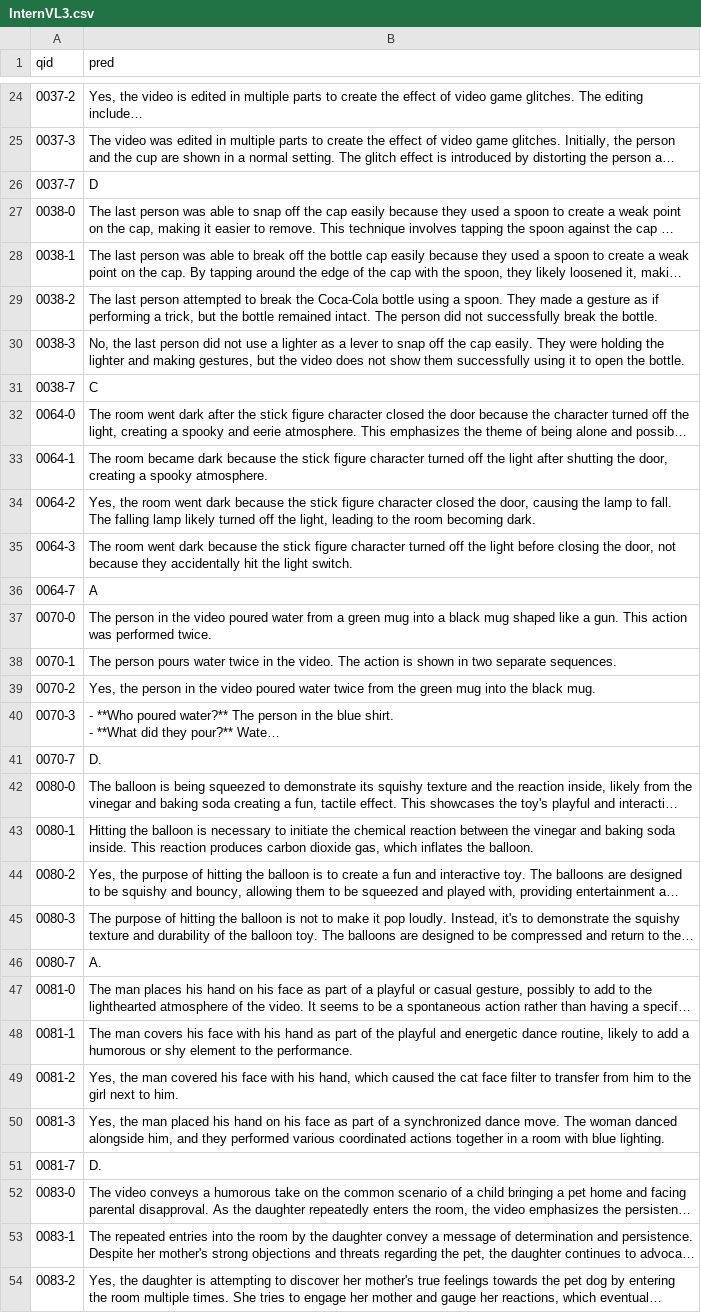
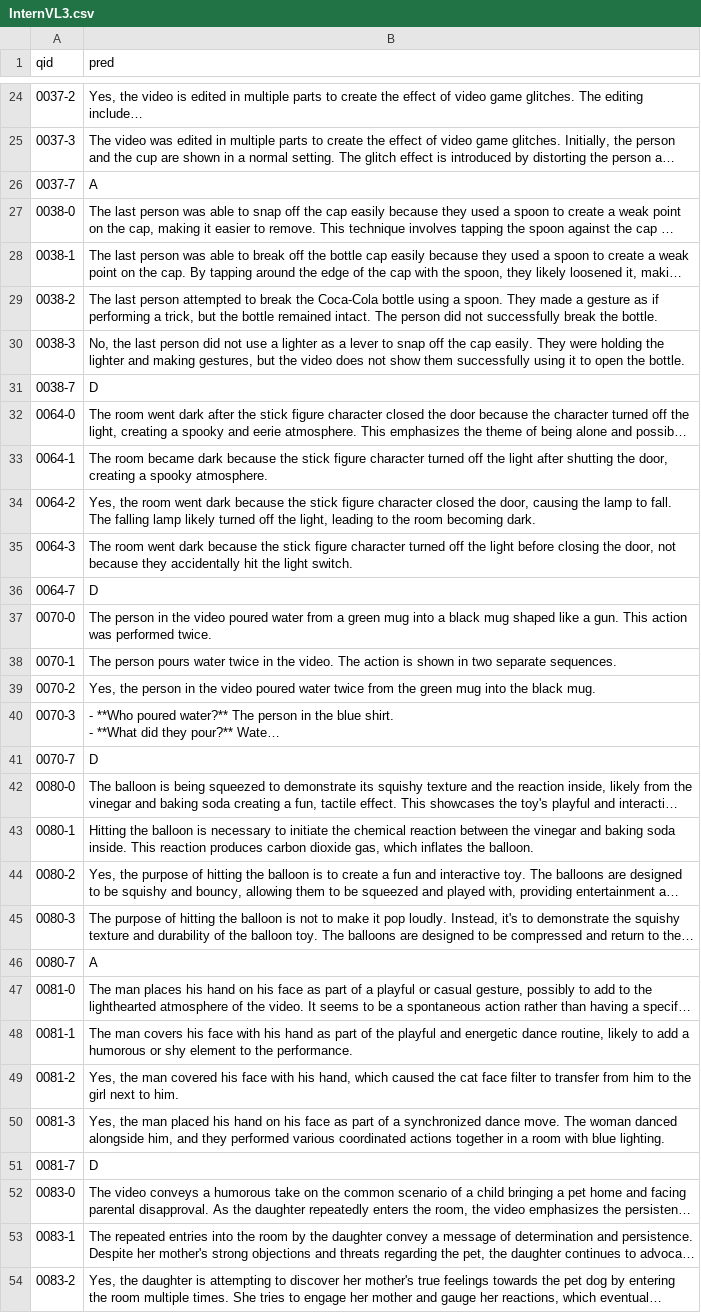
Before and after one commit to davidfoo07/Tiktok-AI-Singapore, a CSV file: InternVL3.csv, drawn as a sheet; only a part is shown, gaps mark what is left out; long unchanged cells end in …; the diff covers the shown part only; the diff names each change by its address in the sheet, - before the commit and + after, or states it on an @@ line.

Commit message:
Remove full stops

```diff
--- a/InternVL3.csv
+++ b/InternVL3.csv
-B26 (pred): D
+B26 (pred): A
-B31 (pred): C
+B31 (pred): D
-B36 (pred): A
+B36 (pred): D
-B41 (pred): D.
+B41 (pred): D
-B46 (pred): A.
+B46 (pred): A
-B51 (pred): D.
+B51 (pred): D
```
Also changed, not shown: 147 edited cells elsewhere in this file.
